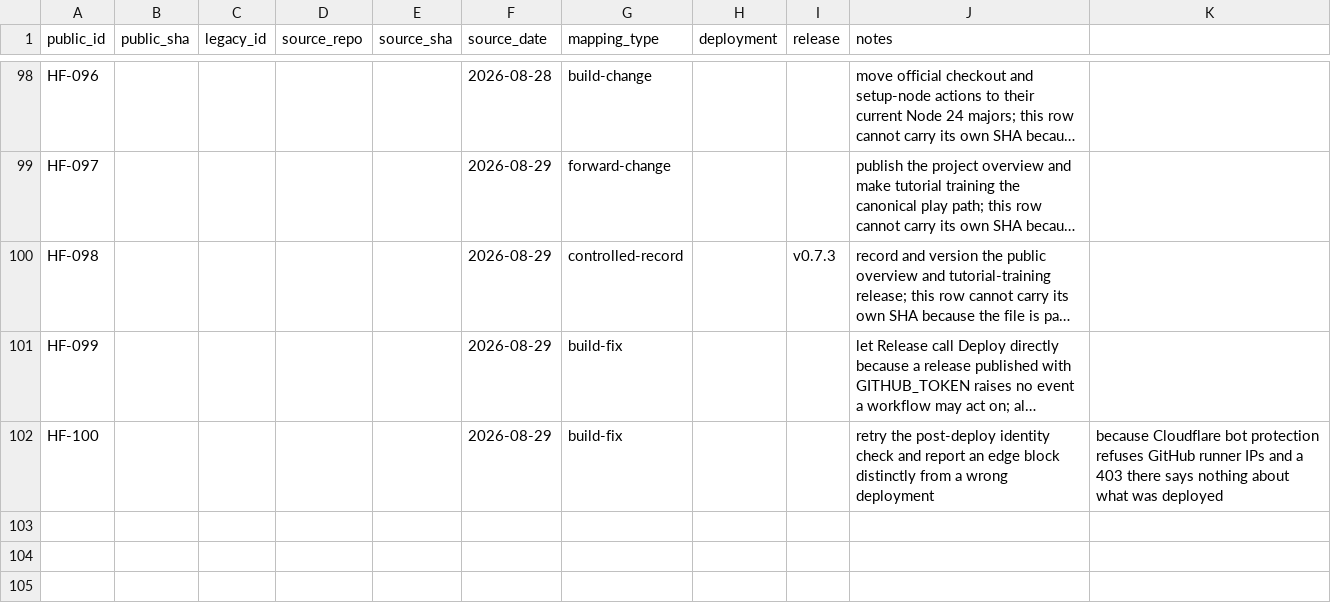
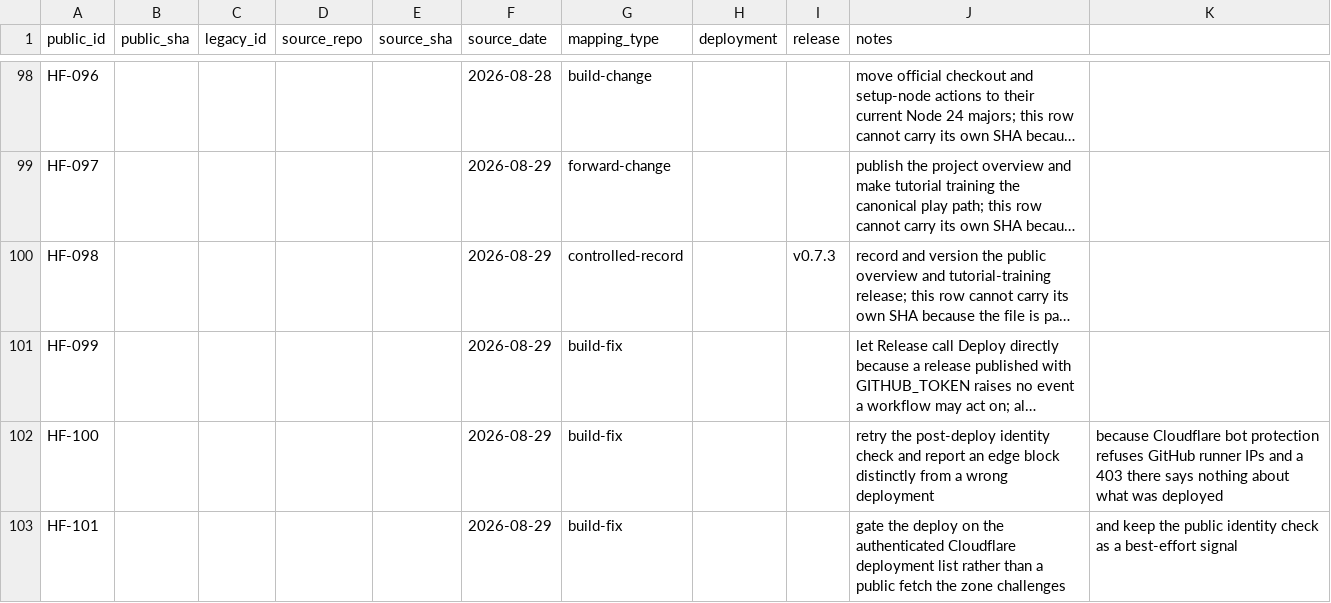
Before and after one commit to SouthernGentlemen/Hexframe, a CSV file: docs/history/CHANGE-MAP.csv, drawn as a sheet; only a part is shown, gaps mark what is left out; long unchanged cells end in …; the diff names each change by its address in the sheet, - before the commit and + after, or states it on an @@ line.

Commit message:
[HF-101] [BUILD] Gate deployment on the authenticated deployment list
Change:
- Capture the Version ID that wrangler reports when it uploads, and gate the run on that
  version serving 100% of production traffic, read back through authenticated wrangler.
- Demote the public /version.json fetch to a best-effort signal that warns when the edge
  refuses the runner, and still fails the run when the edge answers with the wrong identity.

Reason:
- The public check could never pass from CI. A probe from a runner showed every request
  to the zone answered `403` with `cf-mitigated: challenge` and the "Just a moment..."
  interstitial — the homepage, /version.json, and sharktank.wizardgang.ai alike, under a
  browser user agent as readily as under curl's. A managed challenge requires executing
  JavaScript, so no header, agent or retry reaches the origin. HF-100 made that failure
  legible but still red.
- Verification has to run over a path the runner can actually use. The authenticated
  Cloudflare API is not challenged, and CI already holds the token, so it can assert what
  matters: the artifact this run uploaded is the one production is serving.

Impact:
- Deployment verification only. No runtime or product change.

Risk:
- Low, and the gate is not weakened. It proves the uploaded version is live at 100%
  rather than proving the public URL parrots it, and a wrong release or commit still
  fails whenever the edge answers. The residual gap is narrow: this cannot detect a
  DNS or route misconfiguration that leaves the right version deployed but unreachable.
  That gap closes with a WAF skip rule, which is a zone setting rather than a repository one.

Controls:
- The Version ID is read from wrangler's own output, so it names the artifact uploaded by
  this run and not a previous one; a missing ID fails the step.
- Both the version match and the 100% share are asserted; a partial rollout fails.
- `set -o pipefail`, so piping wrangler through tee cannot mask a failed deploy.
- A public response that is neither 200 nor a challenge is reported with its status code.

Validation:
- npm run typecheck
- npm test (160 tests, 37 files)
- Edge behaviour confirmed from a GitHub runner before changing anything
- `wrangler deployments list --env production` output format confirmed against production
- YAML lint
- git diff --check

Evidence:
- .github/workflows/deploy.yml

Source:
Forward change on the public repository.

Release:
Unreleased

```diff
--- a/docs/history/CHANGE-MAP.csv
+++ b/docs/history/CHANGE-MAP.csv
+row 103: HF-101 |  |  |  |  | 2026-08-29 | build-fix |  |  | gate the deploy on the authenticated Cloudflare deployment list rather than a public fetch the zone challenges | and keep the public identity check as a best-effort signal
```
Also changed, not shown: 2 other files.
